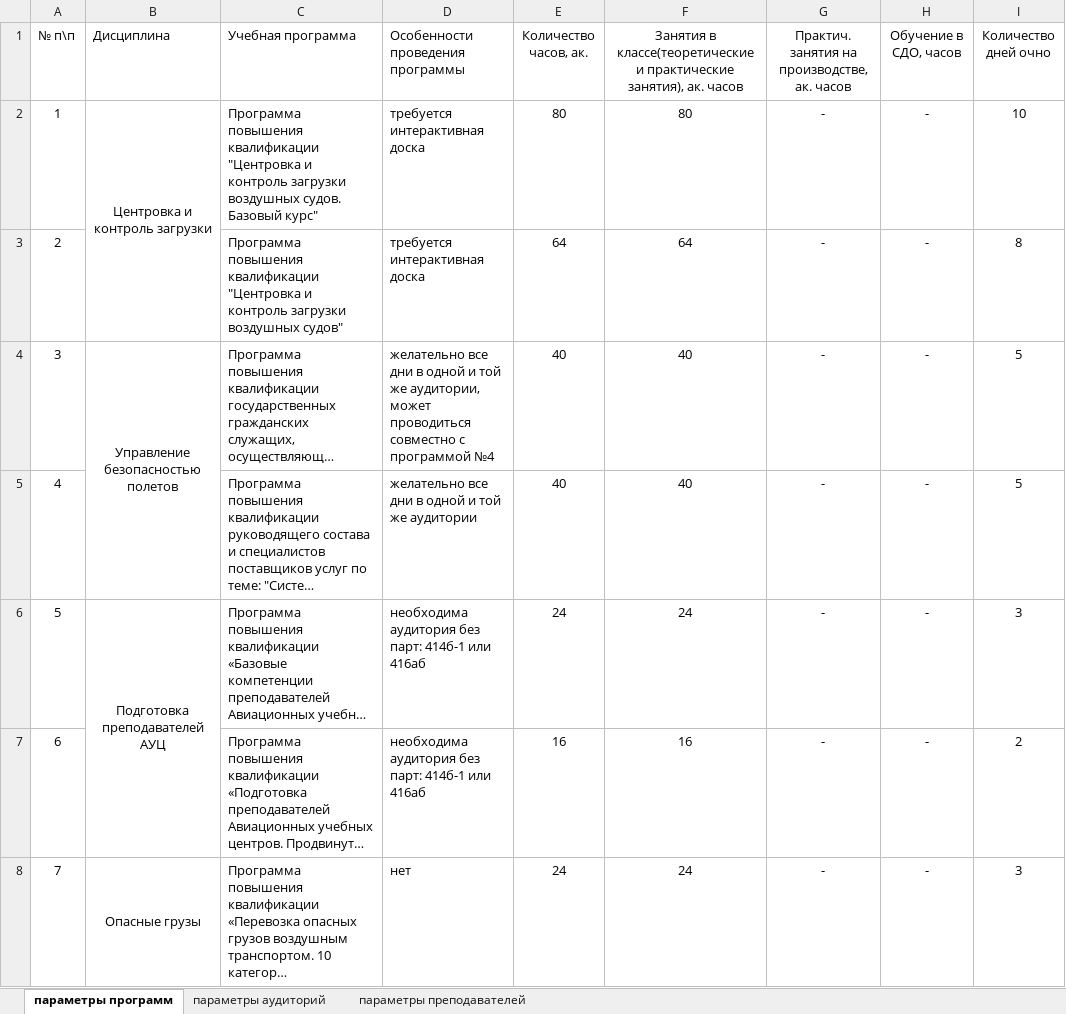
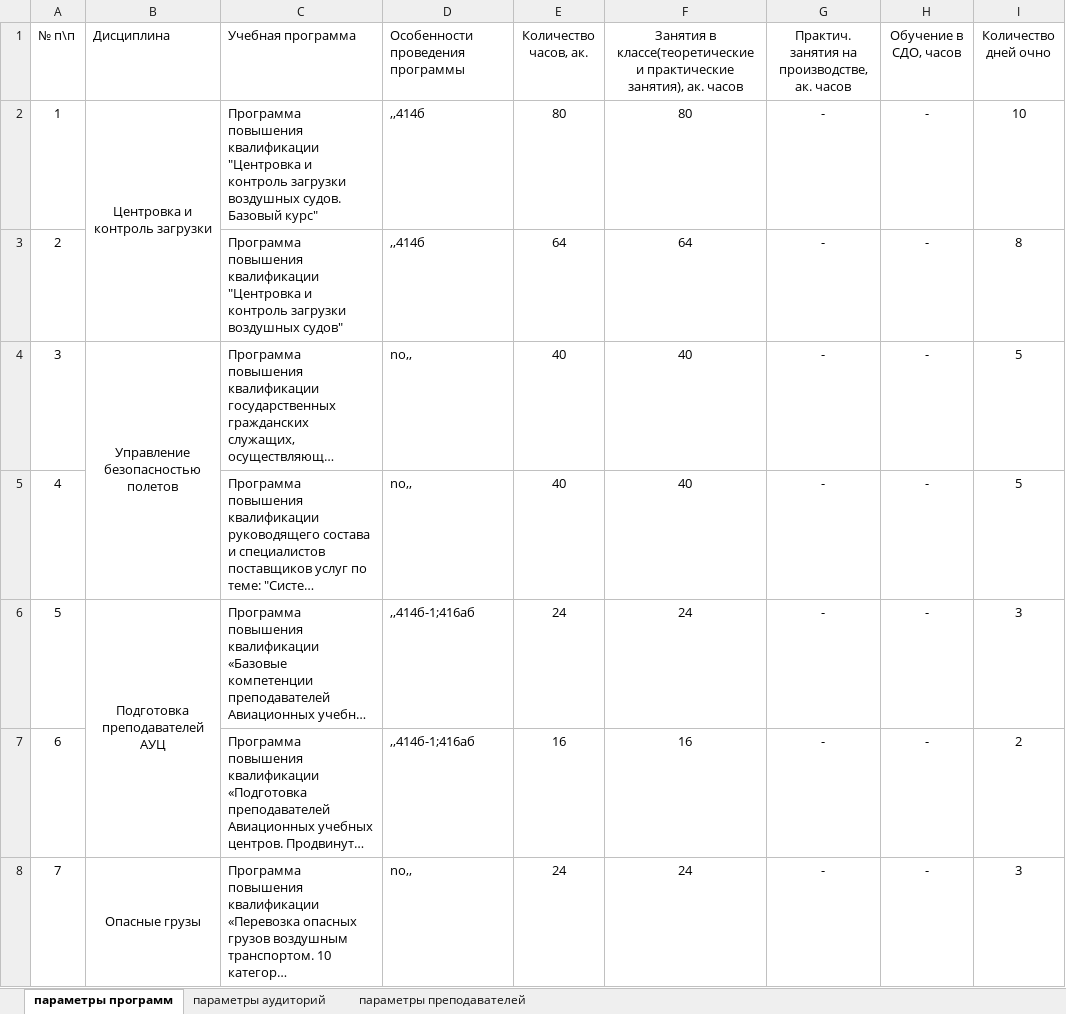
Before and after one commit to furfa/Pulkovo.Hack, an Excel workbook: data/Приложение №2.xlsx, sheet параметры программ, drawn as a sheet; only a part is shown; long unchanged cells end in …; values as stored, in another font and other column widths than the file's, no borders; charts and pictures and conditional formats not drawn; the diff covers the shown part only; the diff names each change by its address in the sheet, - before the commit and + after, or states it on an @@ line.

```diff
--- a/data/Приложение №2.xlsx (sheet параметры программ)
+++ b/data/Приложение №2.xlsx (sheet параметры программ)
-D2:D3 (Особенности проведения программы): требуется интерактивная доска
+D2:D3 (Особенности проведения программы): ,,414б
-D4 (Особенности проведения программы): желательно все дни в одной и той же аудитории, может проводиться совместно с программой №4
+D4 (Особенности проведения программы): no,,
-D5 (Особенности проведения программы): желательно все дни в одной и той же аудитории
+D5 (Особенности проведения программы): no,,
-D6:D7 (Особенности проведения программы): необходима аудитория без парт: 414б-1 или 416аб
+D6:D7 (Особенности проведения программы): ,,414б-1;416аб
-D8 (Особенности проведения программы): нет
+D8 (Особенности проведения программы): no,,
```
Also changed, not shown: 32 edited cells elsewhere in this sheet, sheet параметры преподавателей, sheet параметры аудиторий, 18 other files.
